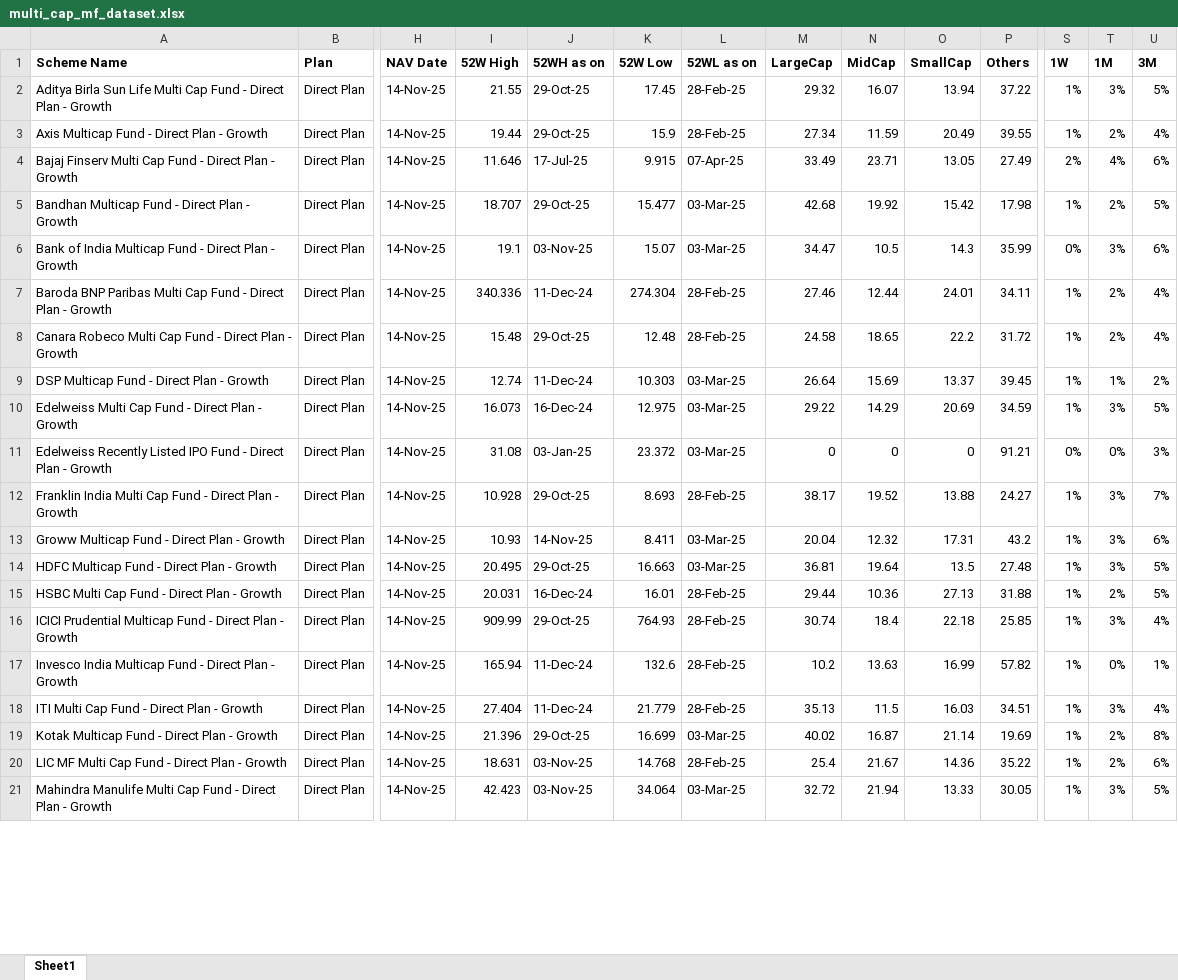
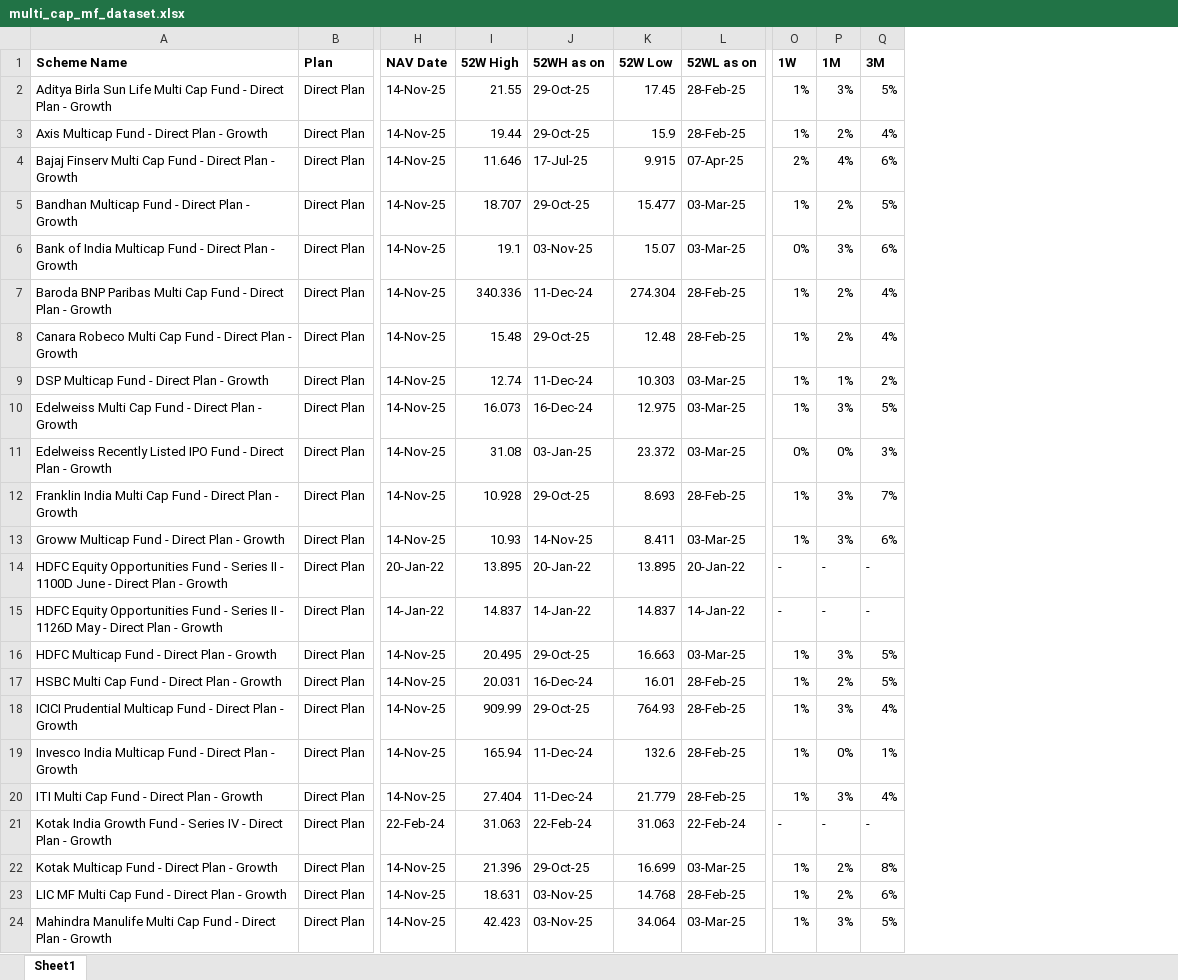
Before and after one commit to DrakeRing2099/multi-cap-mutual-fund-eda, an Excel workbook: data/multi_cap_mf_dataset.xlsx, sheet Sheet1, drawn as a sheet; only a part is shown, gaps mark what is left out; values as stored, in another font and other column widths than the file's, no borders; removed rows and columns are numbered as before the commit, all else as after; rows hold the shown columns only; the diff names each change by its address in the sheet, - before the commit and + after, or states it on an @@ line.

Commit message:
removed portfolio distribution from dataset

```diff
--- a/data/multi_cap_mf_dataset.xlsx (sheet Sheet1)
+++ b/data/multi_cap_mf_dataset.xlsx (sheet Sheet1)
-column M (LargeCap), rows 2-21: 29.32 | 27.34 | 33.49 | 42.68 | 34.47 | 27.46 | 24.58 | 26.64 | 29.22 | 0 | 38.17 | 20.04 | 36.81 | 29.44 | 30.74 | 10.2 | 35.13 | 40.02 | 25.4 | 32.72
-column N (MidCap), rows 2-21: 16.07 | 11.59 | 23.71 | 19.92 | 10.5 | 12.44 | 18.65 | 15.69 | 14.29 | 0 | 19.52 | 12.32 | 19.64 | 10.36 | 18.4 | 13.63 | 11.5 | 16.87 | 21.67 | 21.94
-column O (SmallCap), rows 2-21: 13.94 | 20.49 | 13.05 | 15.42 | 14.3 | 24.01 | 22.2 | 13.37 | 20.69 | 0 | 13.88 | 17.31 | 13.5 | 27.13 | 22.18 | 16.99 | 16.03 | 21.14 | 14.36 | 13.33
-column P (Others), rows 2-21: 37.22 | 39.55 | 27.49 | 17.98 | 35.99 | 34.11 | 31.72 | 39.45 | 34.59 | 91.21 | 24.27 | 43.2 | 27.48 | 31.88 | 25.85 | 57.82 | 34.51 | 19.69 | 35.22 | 30.05
+row 14: HDFC Equity Opportunities Fund - Series II - 1100D June - Direct Plan - Growth | Direct Plan | 20-Jan-22 | 13.895 | 20-Jan-22 | 13.895 | 20-Jan-22 | - | - | -
+row 15: HDFC Equity Opportunities Fund - Series II - 1126D May - Direct Plan - Growth | Direct Plan | 14-Jan-22 | 14.837 | 14-Jan-22 | 14.837 | 14-Jan-22 | - | - | -
+row 21: Kotak India Growth Fund - Series IV - Direct Plan - Growth | Direct Plan | 22-Feb-24 | 31.063 | 22-Feb-24 | 31.063 | 22-Feb-24 | - | - | -
```
Also changed, not shown: 1 other file.
